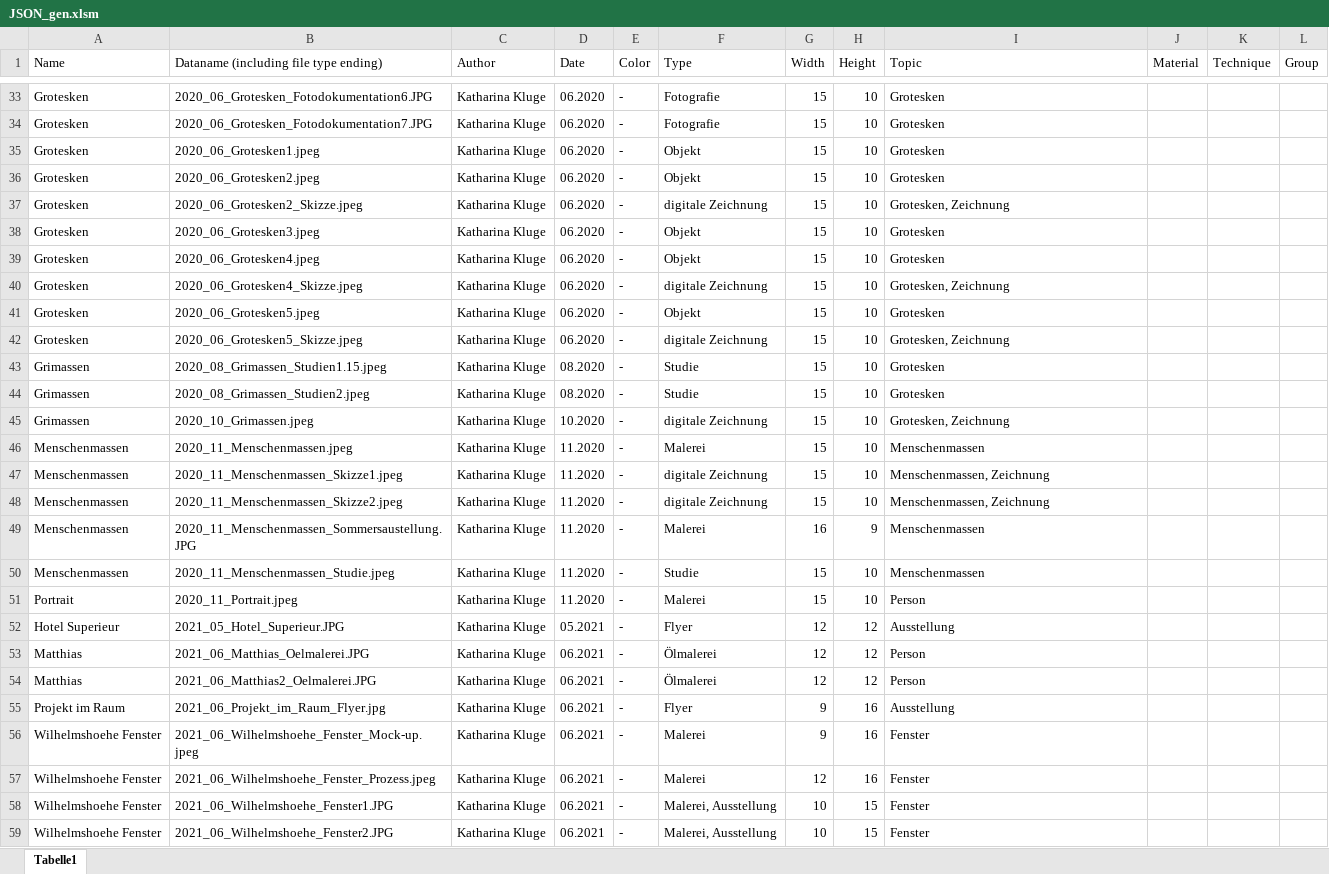
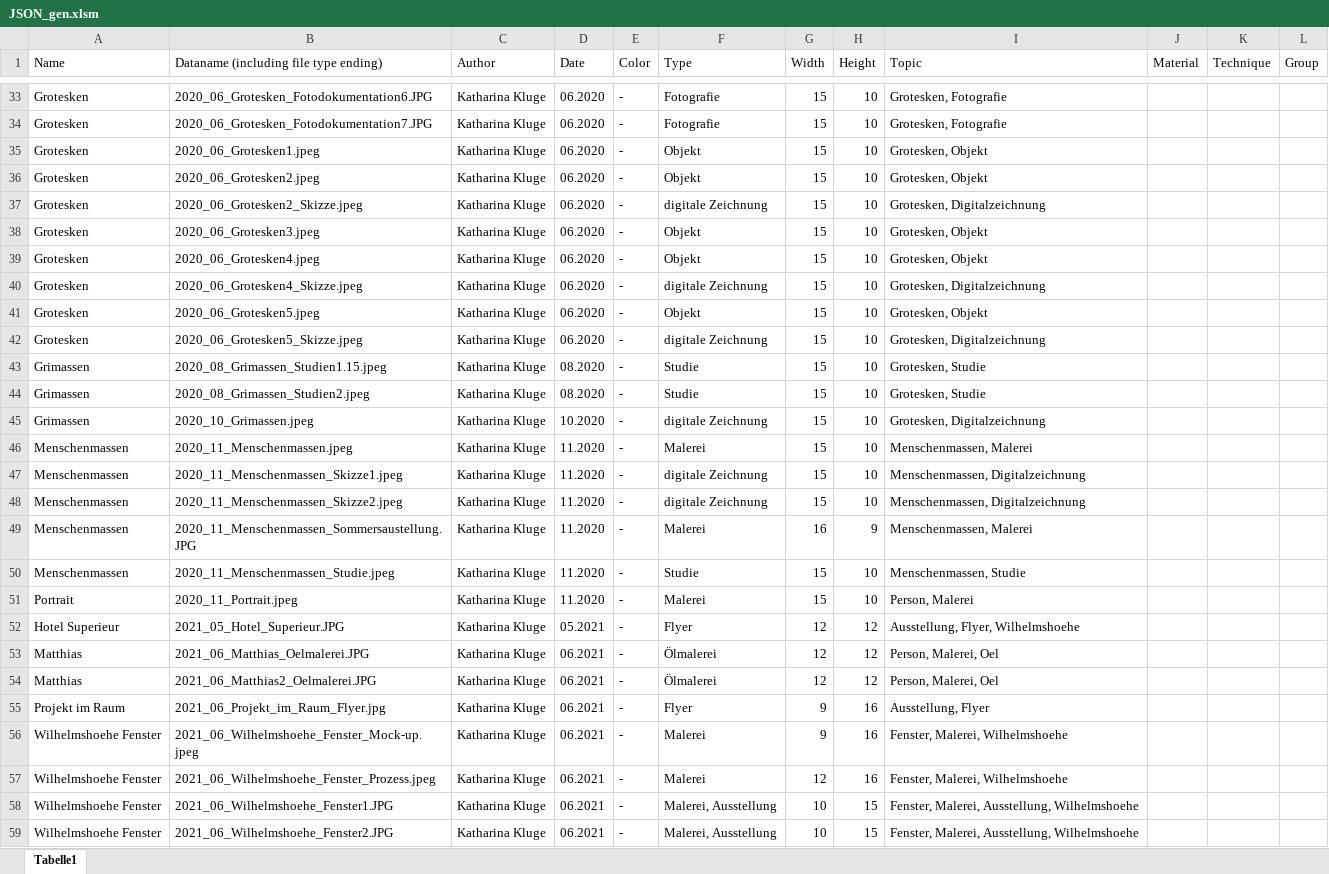
Before and after one commit to wolfskathze/ArtPortfolio, an Excel workbook: datasets/JSON_gen.xlsm, sheet Tabelle1, drawn as a sheet; only a part is shown, gaps mark what is left out; values as stored, in another font and other column widths than the file's, no borders; charts and pictures not drawn; the diff covers the shown part only; the diff names each change by its address in the sheet, - before the commit and + after, or states it on an @@ line.

Commit message:
Neue Tabelle

```diff
--- a/datasets/JSON_gen.xlsm (sheet Tabelle1)
+++ b/datasets/JSON_gen.xlsm (sheet Tabelle1)
-I33:I34 (Topic): Grotesken
+I33:I34 (Topic): Grotesken, Fotografie
-I35:I36 (Topic): Grotesken
+I35:I36 (Topic): Grotesken, Objekt
-I37 (Topic): Grotesken, Zeichnung
+I37 (Topic): Grotesken, Digitalzeichnung
-I38:I39 (Topic): Grotesken
+I38:I39 (Topic): Grotesken, Objekt
-I40 (Topic): Grotesken, Zeichnung
+I40 (Topic): Grotesken, Digitalzeichnung
-I41 (Topic): Grotesken
+I41 (Topic): Grotesken, Objekt
-I42 (Topic): Grotesken, Zeichnung
+I42 (Topic): Grotesken, Digitalzeichnung
-I43:I44 (Topic): Grotesken
+I43:I44 (Topic): Grotesken, Studie
-I45 (Topic): Grotesken, Zeichnung
+I45 (Topic): Grotesken, Digitalzeichnung
-I46 (Topic): Menschenmassen
+I46 (Topic): Menschenmassen, Malerei
-I47:I48 (Topic): Menschenmassen, Zeichnung
+I47:I48 (Topic): Menschenmassen, Digitalzeichnung
-I49 (Topic): Menschenmassen
+I49 (Topic): Menschenmassen, Malerei
-I50 (Topic): Menschenmassen
+I50 (Topic): Menschenmassen, Studie
-I51 (Topic): Person
+I51 (Topic): Person, Malerei
-I52 (Topic): Ausstellung
+I52 (Topic): Ausstellung, Flyer, Wilhelmshoehe
-I53:I54 (Topic): Person
+I53:I54 (Topic): Person, Malerei, Oel
-I55 (Topic): Ausstellung
+I55 (Topic): Ausstellung, Flyer
-I56:I57 (Topic): Fenster
+I56:I57 (Topic): Fenster, Malerei, Wilhelmshoehe
-I58:I59 (Topic): Fenster
+I58:I59 (Topic): Fenster, Malerei, Ausstellung, Wilhelmshoehe
```
Also changed, not shown: 78 edited cells elsewhere in this sheet, charts or pictures, 1 other file.
